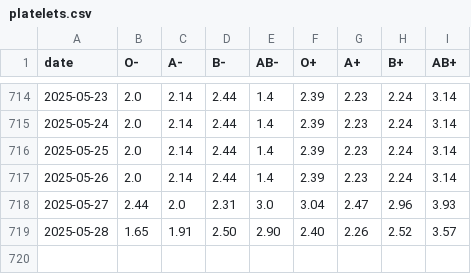
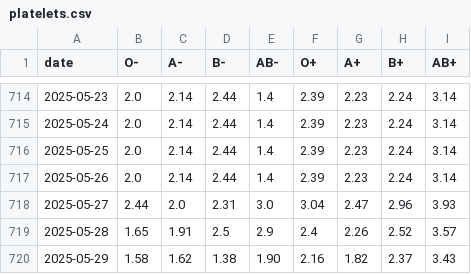
Before and after one commit to svenlatham/nhsbt-blood-levels, a CSV file: platelets.csv, drawn as a sheet; only a part is shown, gaps mark what is left out.

```diff
--- a/platelets.csv
+++ b/platelets.csv
@@ -718,2 +718,3 @@ date,O-,A-,B-,AB-,O+,A+,B+,AB+
 2025-05-27,2.44,2.0,2.31,3.0,3.04,2.47,2.96,3.93
-2025-05-28,1.65,1.91,2.50,2.90,2.40,2.26,2.52,3.57
+2025-05-28,1.65,1.91,2.5,2.9,2.4,2.26,2.52,3.57
+2025-05-29,1.58,1.62,1.38,1.90,2.16,1.82,2.37,3.43
```
Also changed, not shown: blood.csv.
